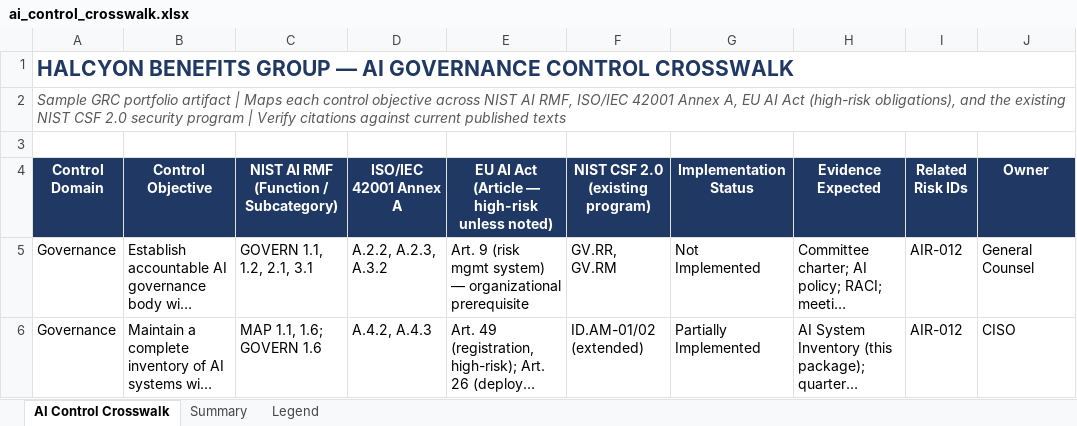
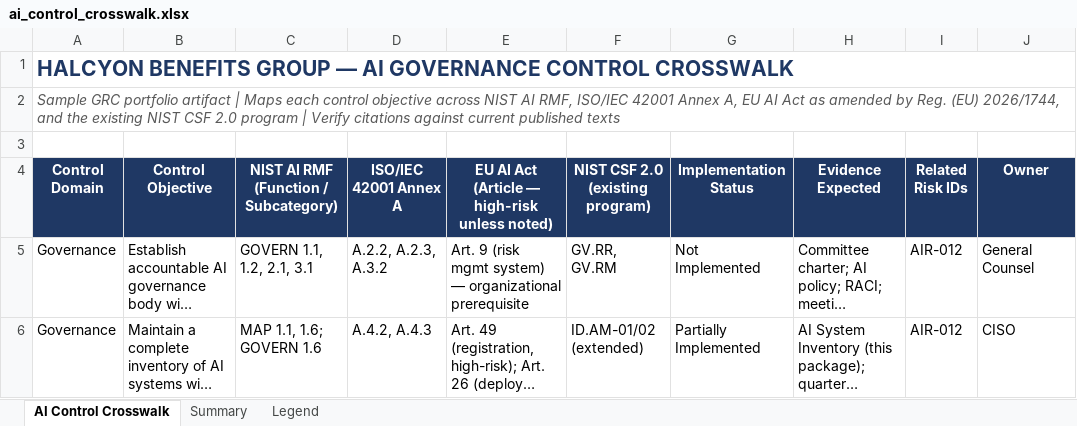
Before and after one commit to moski001/grc-portfolio, an Excel workbook: 05-halcyon-ai-governance/artifacts/ai_control_crosswalk.xlsx, sheet AI Control Crosswalk, drawn as a sheet; only a part is shown; long unchanged cells end in …; values as stored, in another font and other column widths than the file's, no borders; conditional formats not drawn; the diff names each change by its address in the sheet, - before the commit and + after, or states it on an @@ line.

```diff
--- a/05-halcyon-ai-governance/artifacts/ai_control_crosswalk.xlsx (sheet AI Control Crosswalk)
+++ b/05-halcyon-ai-governance/artifacts/ai_control_crosswalk.xlsx (sheet AI Control Crosswalk)
-A2 (Control Domain): …AI Act (high-risk obligations), and the existing NIST CSF 2.0 security program |…
+A2 (Control Domain): …AI Act as amended by Reg. (EU) 2026/1744, and the existing NIST CSF 2.0 program |…
```
Also changed, not shown: sheet Legend, 05-halcyon-ai-governance/artifacts/ai_risk_assessment.xlsx, 05-halcyon-ai-governance/artifacts/ai_system_inventory.xlsx, 7 other files.
